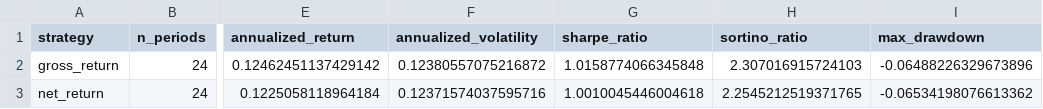
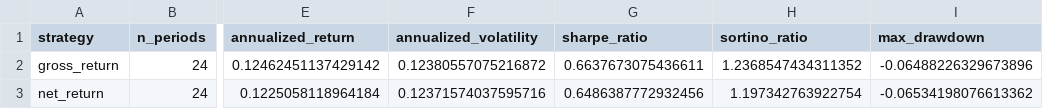
Before and after one commit to Bessie818/Big-Data-Pipeline, a CSV file: reports/v6_headline_metrics.csv, drawn as a sheet; only a part is shown, gaps mark what is left out; the diff names each change by its address in the sheet, - before the commit and + after, or states it on an @@ line.

Commit message:
Align v6 Sharpe reporting with final convention

```diff
--- a/reports/v6_headline_metrics.csv
+++ b/reports/v6_headline_metrics.csv
-G2 (sharpe_ratio): 1.0158774066345848
+G2 (sharpe_ratio): 0.6637673075436611
-H2 (sortino_ratio): 2.307016915724103
+H2 (sortino_ratio): 1.2368547434311352
-G3 (sharpe_ratio): 1.0010045446004618
+G3 (sharpe_ratio): 0.6486387772932456
-H3 (sortino_ratio): 2.2545212519371765
+H3 (sortino_ratio): 1.197342763922754
```
Also changed, not shown: 3 other files.
